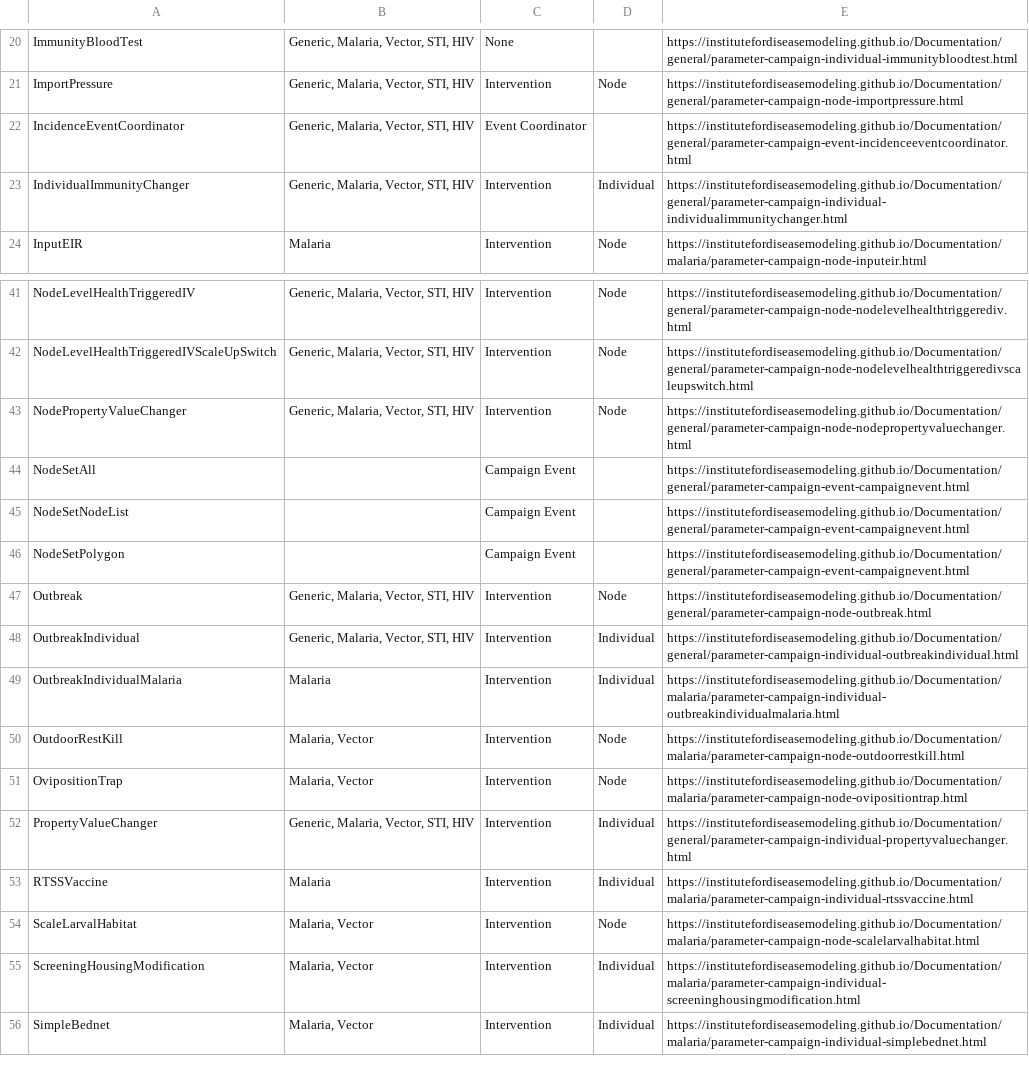
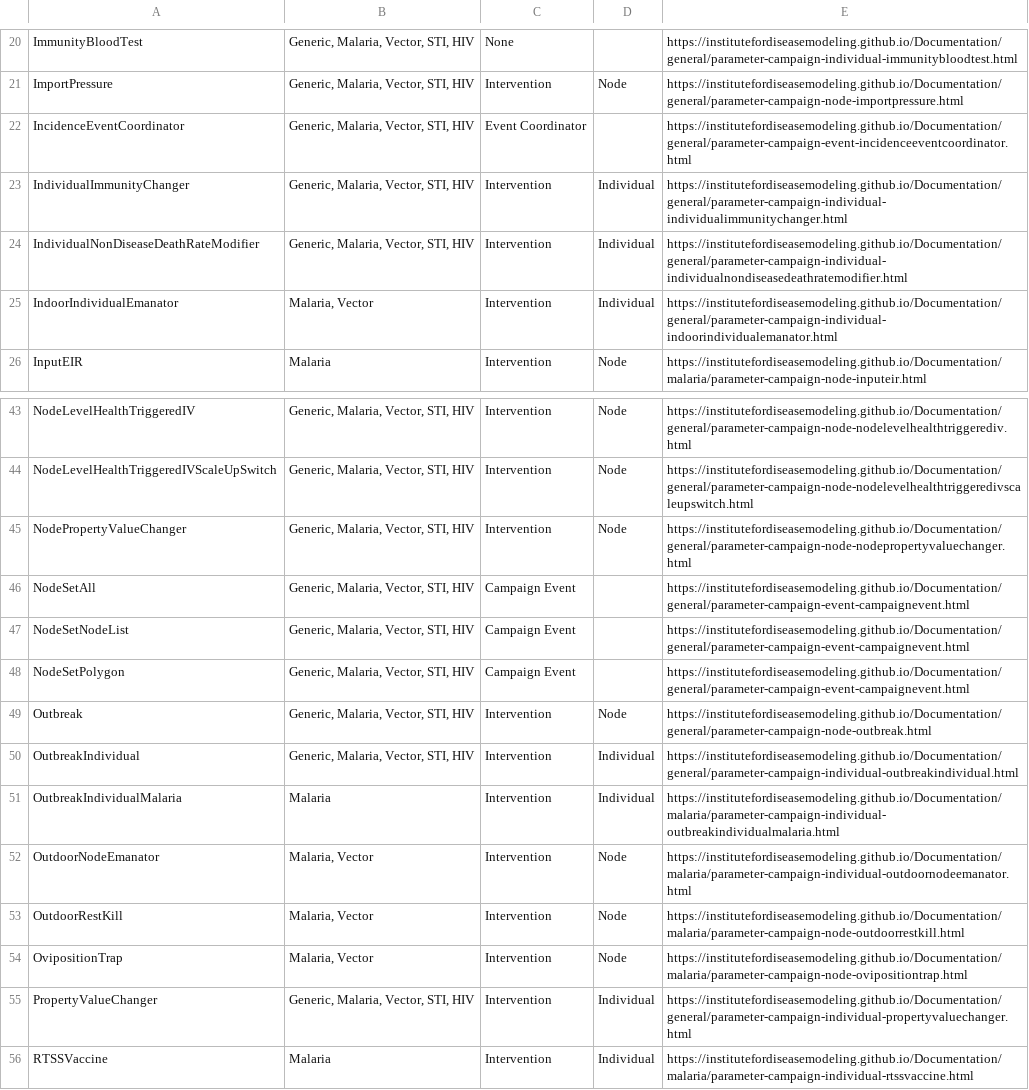
Before and after one commit to EMOD-Hub/emodpy-malaria, a CSV file: docs/csv/campaign-all-params.csv, drawn as a sheet; only a part is shown, gaps mark what is left out; the shorter side is filled out with more unchanged rows.

Commit message:
adding missing interventions to all-params doc

```diff
--- a/docs/csv/campaign-all-params.csv
+++ b/docs/csv/campaign-all-params.csv
@@ -23,2 +23,4 @@ IncidenceEventCoordinator,"Generic, Malaria, Vector, STI, HIV",Event Coordinator
 IndividualImmunityChanger,"Generic, Malaria, Vector, STI, HIV",Intervention,Individual,https://institutefordiseasemodeling.github.io/Documentation/general/parameter-campaign-individual-individualimmunitychanger.html
+IndividualNonDiseaseDeathRateModifier,"Generic, Malaria, Vector, STI, HIV",Intervention,Individual,https://institutefordiseasemodeling.github.io/Documentation/general/parameter-campaign-individual-individualnondiseasedeathratemodifier.html
+IndoorIndividualEmanator,"Malaria, Vector",Intervention,Individual,https://institutefordiseasemodeling.github.io/Documentation/general/parameter-campaign-individual-indoorindividualemanator.html
 InputEIR,Malaria,Intervention,Node,https://institutefordiseasemodeling.github.io/Documentation/malaria/parameter-campaign-node-inputeir.html
@@ -43,5 +45,5 @@ NodeLevelHealthTriggeredIVScaleUpSwitch,"Generic, Malaria, Vector, STI, HIV",Int
 NodePropertyValueChanger,"Generic, Malaria, Vector, STI, HIV",Intervention,Node,https://institutefordiseasemodeling.github.io/Documentation/general/parameter-campaign-node-nodepropertyvaluechanger.html
-NodeSetAll,,Campaign Event,,https://institutefordiseasemodeling.github.io/Documentation/general/parameter-campaign-event-campaignevent.html
-NodeSetNodeList,,Campaign Event,,https://institutefordiseasemodeling.github.io/Documentation/general/parameter-campaign-event-campaignevent.html
-NodeSetPolygon,,Campaign Event,,https://institutefordiseasemodeling.github.io/Documentation/general/parameter-campaign-event-campaignevent.html
+NodeSetAll,"Generic, Malaria, Vector, STI, HIV",Campaign Event,,https://institutefordiseasemodeling.github.io/Documentation/general/parameter-campaign-event-campaignevent.html
+NodeSetNodeList,"Generic, Malaria, Vector, STI, HIV",Campaign Event,,https://institutefordiseasemodeling.github.io/Documentation/general/parameter-campaign-event-campaignevent.html
+NodeSetPolygon,"Generic, Malaria, Vector, STI, HIV",Campaign Event,,https://institutefordiseasemodeling.github.io/Documentation/general/parameter-campaign-event-campaignevent.html
 Outbreak,"Generic, Malaria, Vector, STI, HIV",Intervention,Node,https://institutefordiseasemodeling.github.io/Documentation/general/parameter-campaign-node-outbreak.html
@@ -49,2 +51,3 @@ OutbreakIndividual,"Generic, Malaria, Vector, STI, HIV",Intervention,Individual,
 OutbreakIndividualMalaria,Malaria,Intervention,Individual,https://institutefordiseasemodeling.github.io/Documentation/malaria/parameter-campaign-individual-outbreakindividualmalaria.html
+OutdoorNodeEmanator,"Malaria, Vector",Intervention,Node,https://institutefordiseasemodeling.github.io/Documentation/malaria/parameter-campaign-individual-outdoornodeemanator.html
 OutdoorRestKill,"Malaria, Vector",Intervention,Node,https://institutefordiseasemodeling.github.io/Documentation/malaria/parameter-campaign-node-outdoorrestkill.html
```
